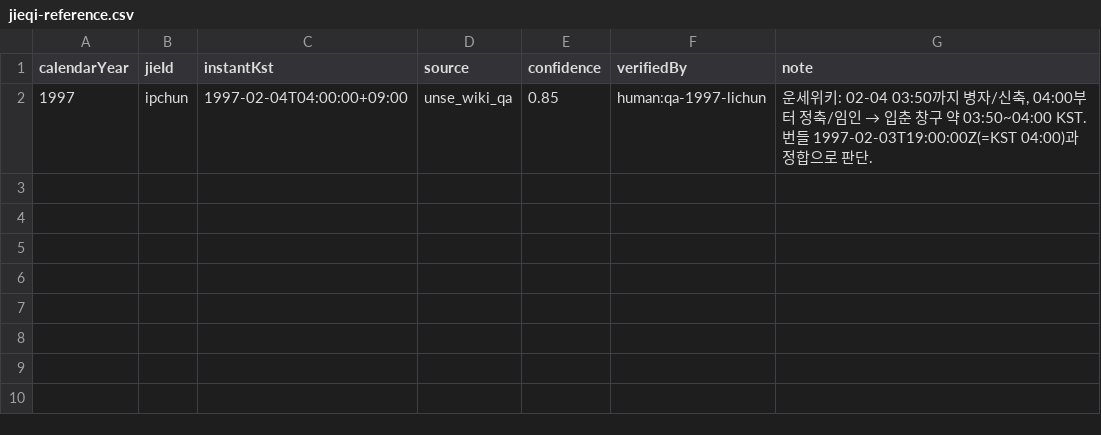
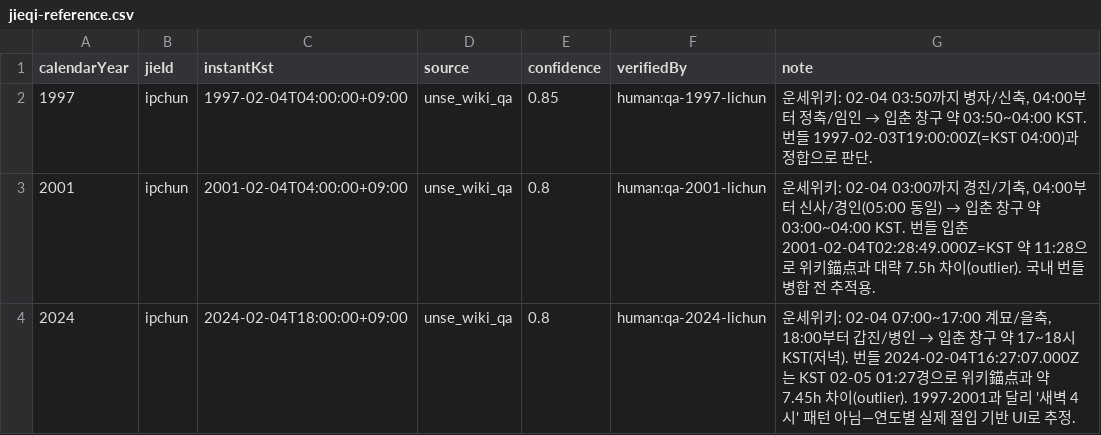
Before and after one commit to tingl9518-ctrl/saju-api, a CSV file: reference/jieqi-reference.csv, drawn as a sheet; the diff names each change by its address in the sheet, - before the commit and + after, or states it on an @@ line.

Commit message:
document domestic jieqi strategy

```diff
--- a/reference/jieqi-reference.csv
+++ b/reference/jieqi-reference.csv
+row 3: 2001 | ipchun | 2001-02-04T04:00:00+09:00 | unse_wiki_qa | 0.8 | human:qa-2001-lichun | 운세위키: 02-04 03:00까지 경진/기축, 04:00부터 신사/경인(05:00 동일) → 입춘 창구 약 03:00~04:00 KST. 번들 입춘 2001-02-04T02:28:49.000Z=KST 약 11:28으로 위키錨点과 대략 7.5h 차이(outlier). 국내 번들 병합 전 추적용.
+row 4: 2024 | ipchun | 2024-02-04T18:00:00+09:00 | unse_wiki_qa | 0.8 | human:qa-2024-lichun | 운세위키: 02-04 07:00~17:00 계묘/을축, 18:00부터 갑진/병인 → 입춘 창구 약 17~18시 KST(저녁). 번들 2024-02-04T16:27:07.000Z는 KST 02-05 01:27경으로 위키錨点과 약 7.45h 차이(outlier). 1997·2001과 달리 '새벽 4시' 패턴 아님—연도별 실제 절입 기반 UI로 추정.
```
Also changed, not shown: reference/jieqi-reference.sample.csv, 5 other files.
